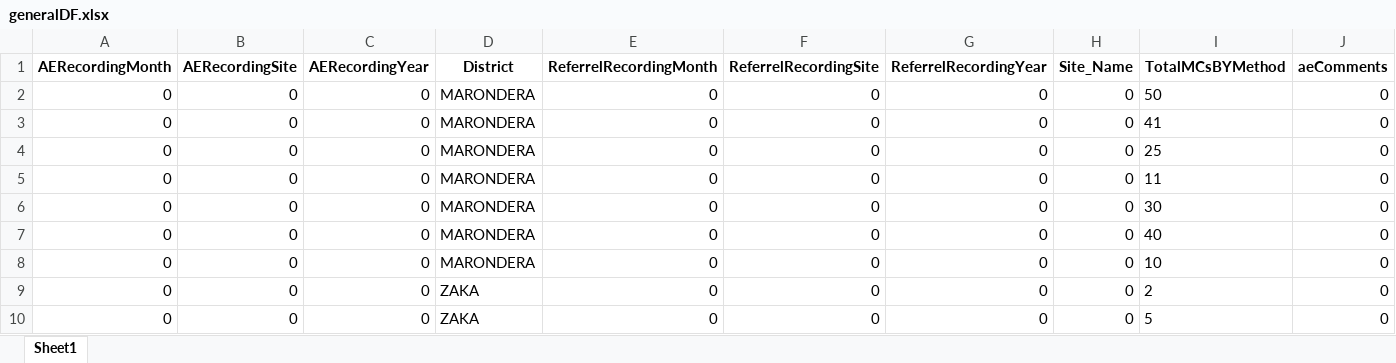
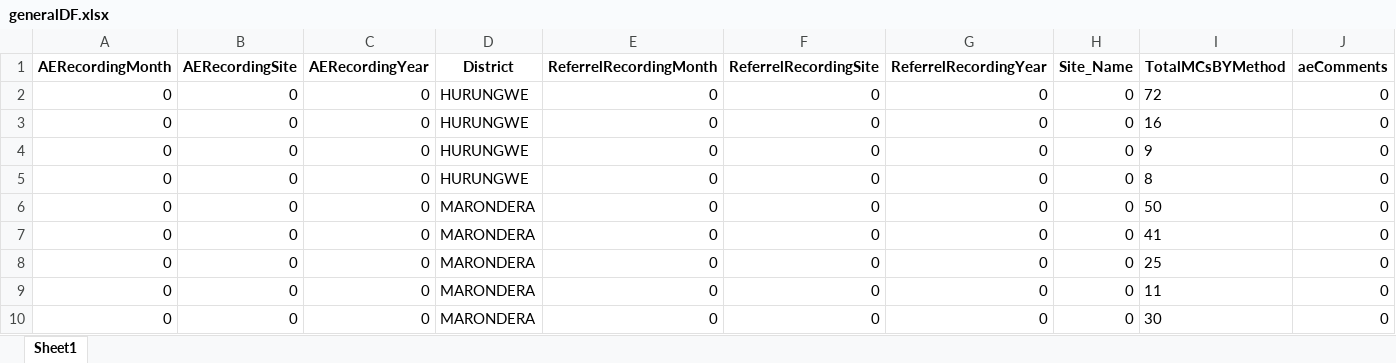
Before and after one commit to ashleymutenha/zazicProgrammaticReport, an Excel workbook: generalDF.xlsx, sheet Sheet1, drawn as a sheet; only a part is shown; the shorter side is filled out with more unchanged rows; values as stored, in another font and other column widths than the file's, no borders; rows hold the shown columns only; the diff names each change by its address in the sheet, - before the commit and + after, or states it on an @@ line.

```diff
--- a/generalDF.xlsx (sheet Sheet1)
+++ b/generalDF.xlsx (sheet Sheet1)
+row 2: 0 | 0 | 0 | HURUNGWE | 0 | 0 | 0 | 0 | 72 | 0
+row 3: 0 | 0 | 0 | HURUNGWE | 0 | 0 | 0 | 0 | 16 | 0
+row 4: 0 | 0 | 0 | HURUNGWE | 0 | 0 | 0 | 0 | 9 | 0
+row 5: 0 | 0 | 0 | HURUNGWE | 0 | 0 | 0 | 0 | 8 | 0
```
Also changed, not shown: ZDIPlookup.xlsx, data.xlsx, 8 other files.
